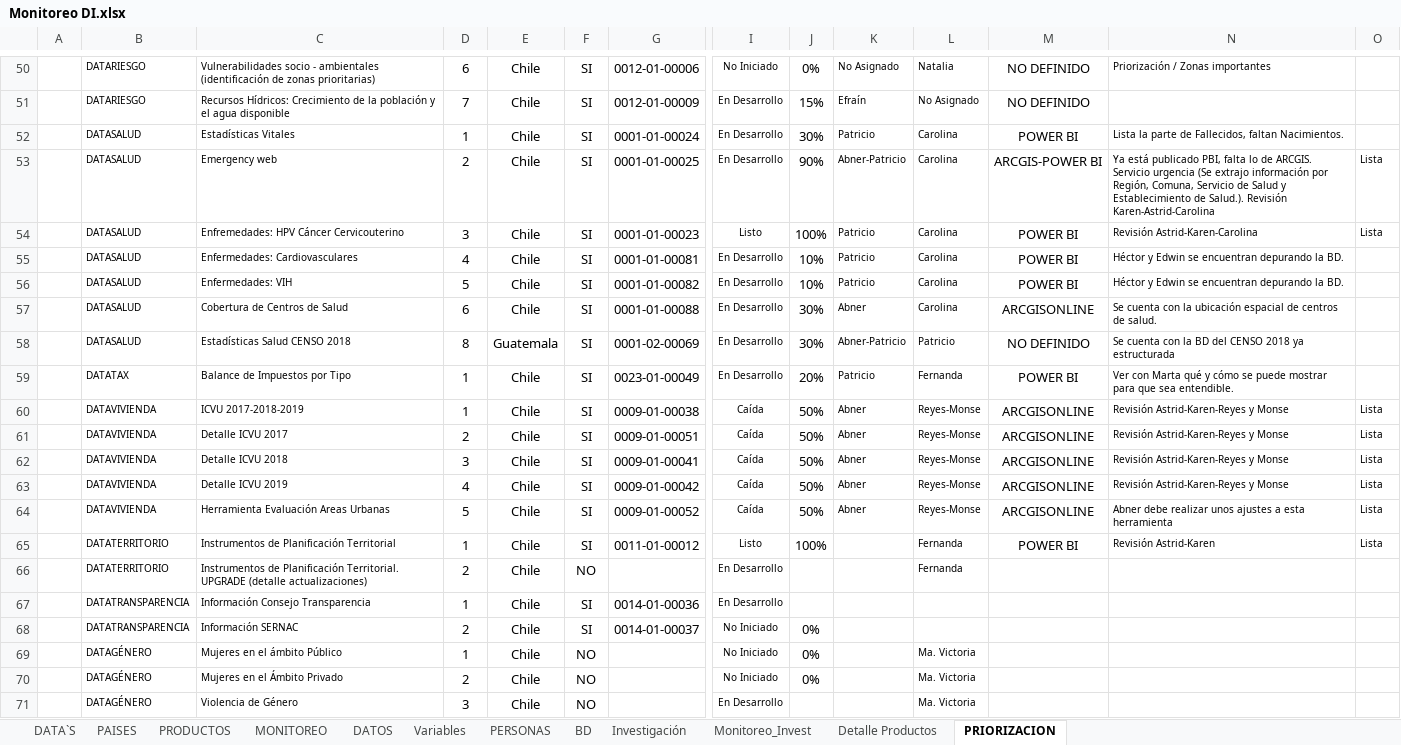
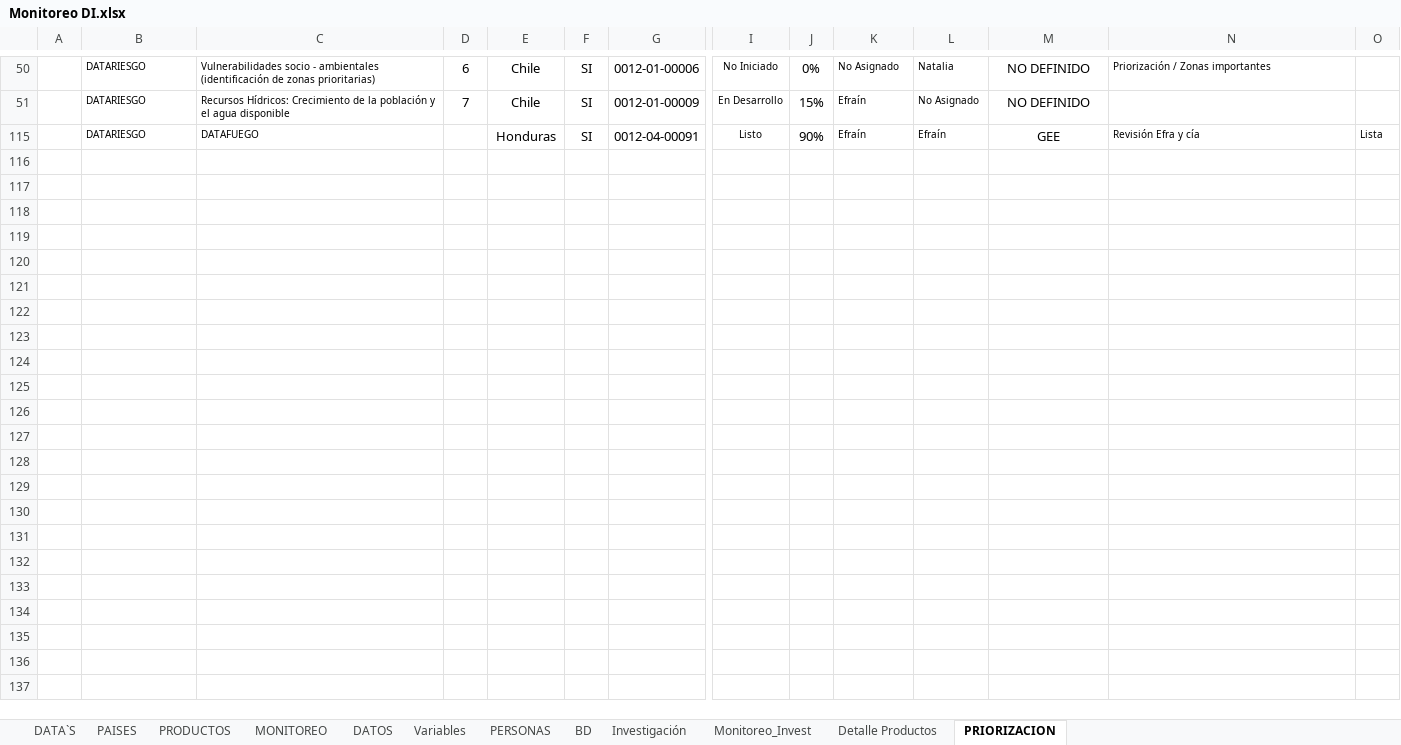
Before and after one commit to Sud-Austral/MONITOREO-DI, an Excel workbook: Monitoreo DI.xlsx, sheet PRIORIZACION, drawn as a sheet; only a part is shown, gaps mark what is left out; the shorter side is filled out with more unchanged rows; values as stored, in another font and other column widths than the file's, no borders; charts and pictures and table styles not drawn; rows hold the shown columns only; the diff covers the shown part only; the diff names each change by its address in the sheet, - before the commit and + after, or states it on an @@ line.

Commit message:
Actualiza

```diff
--- a/Monitoreo DI.xlsx (sheet PRIORIZACION)
+++ b/Monitoreo DI.xlsx (sheet PRIORIZACION)
@@ row 52 hidden:  | DATASALUD | Estadísticas Vitales | 1 | Chile | SI | 0001-01-00024 | En Desarrollo | 30% | Patricio | Carolina | POWER BI | Lista la parte de Fallecidos, faltan Nacimientos. @@
@@ row 53 hidden:  | DATASALUD | Emergency web | 2 | Chile | SI | 0001-01-00025 | En Desarrollo | 90% | Abner-Patricio | Carolina | ARCGIS-POWER BI | Ya está publicado PBI, falta lo de ARCGIS. Servicio urgencia (Se extrajo información por Región, Comuna, Servicio de Salud y Establecimiento de Salud.). Revisión Karen-Astrid-Carolina | Lista @@
@@ row 54 hidden:  | DATASALUD | Enfremedades: HPV Cáncer Cervicouterino | 3 | Chile | SI | 0001-01-00023 | Listo | 100% | Patricio | Carolina | POWER BI | Revisión Astrid-Karen-Carolina | Lista @@
@@ row 55 hidden:  | DATASALUD | Enfermedades: Cardiovasculares | 4 | Chile | SI | 0001-01-00081 | En Desarrollo | 10% | Patricio | Carolina | POWER BI | Héctor y Edwin se encuentran depurando la BD. @@
@@ row 56 hidden:  | DATASALUD | Enfermedades: VIH | 5 | Chile | SI | 0001-01-00082 | En Desarrollo | 10% | Patricio | Carolina | POWER BI | Héctor y Edwin se encuentran depurando la BD. @@
@@ row 57 hidden:  | DATASALUD | Cobertura de Centros de Salud | 6 | Chile | SI | 0001-01-00088 | En Desarrollo | 30% | Abner | Carolina | ARCGISONLINE | Se cuenta con la ubicación espacial de centros de salud. @@
@@ row 58 hidden:  | DATASALUD | Estadísticas Salud CENSO 2018 | 8 | Guatemala | SI | 0001-02-00069 | En Desarrollo | 30% | Abner-Patricio | Patricio | NO DEFINIDO | Se cuenta con la BD del CENSO 2018 ya estructurada @@
@@ row 59 hidden:  | DATATAX | Balance de Impuestos por Tipo | 1 | Chile | SI | 0023-01-00049 | En Desarrollo | 20% | Patricio | Fernanda | POWER BI | Ver con Marta qué y cómo se puede mostrar para que sea entendible. @@
@@ row 60 hidden:  | DATAVIVIENDA | ICVU 2017-2018-2019 | 1 | Chile | SI | 0009-01-00038 | Caída | 50% | Abner | Reyes-Monse | ARCGISONLINE | Revisión Astrid-Karen-Reyes y Monse | Lista @@
@@ row 61 hidden:  | DATAVIVIENDA | Detalle ICVU 2017 | 2 | Chile | SI | 0009-01-00051 | Caída | 50% | Abner | Reyes-Monse | ARCGISONLINE | Revisión Astrid-Karen-Reyes y Monse | Lista @@
@@ row 62 hidden:  | DATAVIVIENDA | Detalle ICVU 2018 | 3 | Chile | SI | 0009-01-00041 | Caída | 50% | Abner | Reyes-Monse | ARCGISONLINE | Revisión Astrid-Karen-Reyes y Monse | Lista @@
@@ row 63 hidden:  | DATAVIVIENDA | Detalle ICVU 2019 | 4 | Chile | SI | 0009-01-00042 | Caída | 50% | Abner | Reyes-Monse | ARCGISONLINE | Revisión Astrid-Karen-Reyes y Monse | Lista @@
@@ row 64 hidden:  | DATAVIVIENDA | Herramienta Evaluación Areas Urbanas | 5 | Chile | SI | 0009-01-00052 | Caída | 50% | Abner | Reyes-Monse | ARCGISONLINE | Abner debe realizar unos ajustes a esta herramienta | Lista @@
@@ row 65 hidden:  | DATATERRITORIO | Instrumentos de Planificación Territorial | 1 | Chile | SI | 0011-01-00012 | Listo | 100% |  | Fernanda | POWER BI | Revisión Astrid-Karen | Lista @@
@@ row 66 hidden:  | DATATERRITORIO | Instrumentos de Planificación Territorial. UPGRADE (detalle actualizaciones) | 2 | Chile | NO |  | En Desarrollo |  |  | Fernanda @@
@@ row 67 hidden:  | DATATRANSPARENCIA | Información Consejo Transparencia | 1 | Chile | SI | 0014-01-00036 | En Desarrollo @@
@@ row 68 hidden:  | DATATRANSPARENCIA | Información SERNAC | 2 | Chile | SI | 0014-01-00037 | No Iniciado | 0% @@
@@ row 69 hidden:  | DATAGÉNERO | Mujeres en el ámbito Público | 1 | Chile | NO |  | No Iniciado | 0% |  | Ma. Victoria @@
@@ row 70 hidden:  | DATAGÉNERO | Mujeres en el Ámbito Privado | 2 | Chile | NO |  | No Iniciado | 0% |  | Ma. Victoria @@
@@ row 71 hidden:  | DATAGÉNERO | Violencia de Género | 3 | Chile | NO |  | En Desarrollo |  |  | Ma. Victoria @@
```
Also changed, not shown: 75 hidden or unhidden rows elsewhere in this sheet, sheet PRODUCTOS, En Ejecución.xlsx, Lista de Archivos DATA.xlsx, 1 other file.
